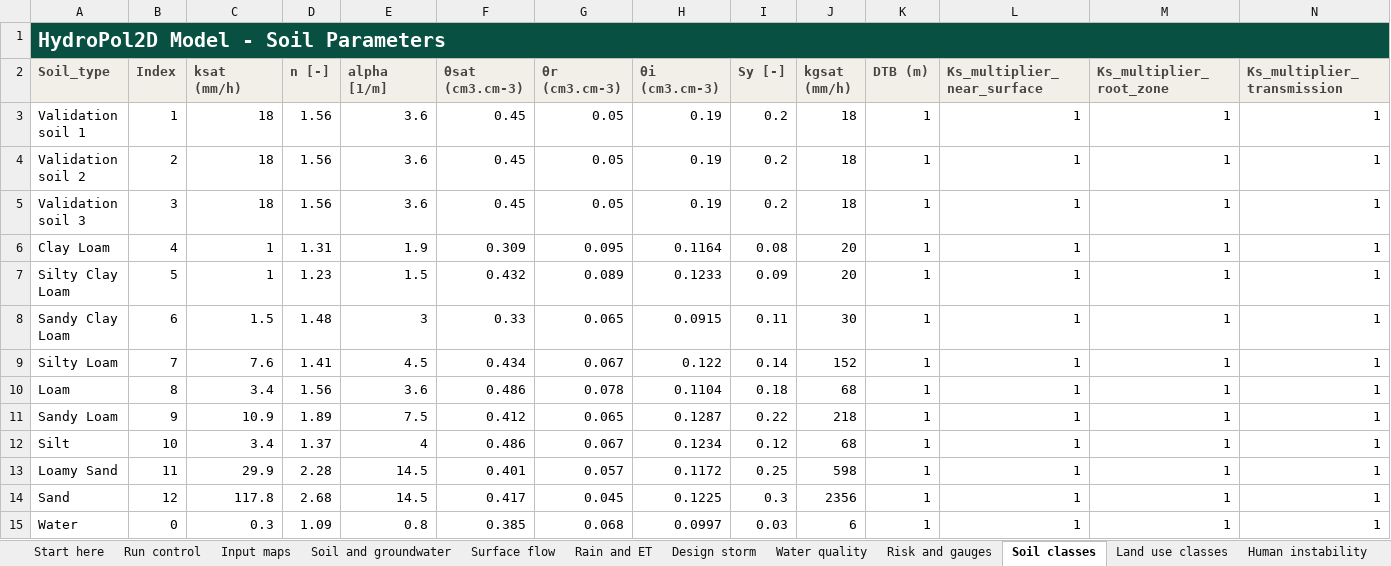
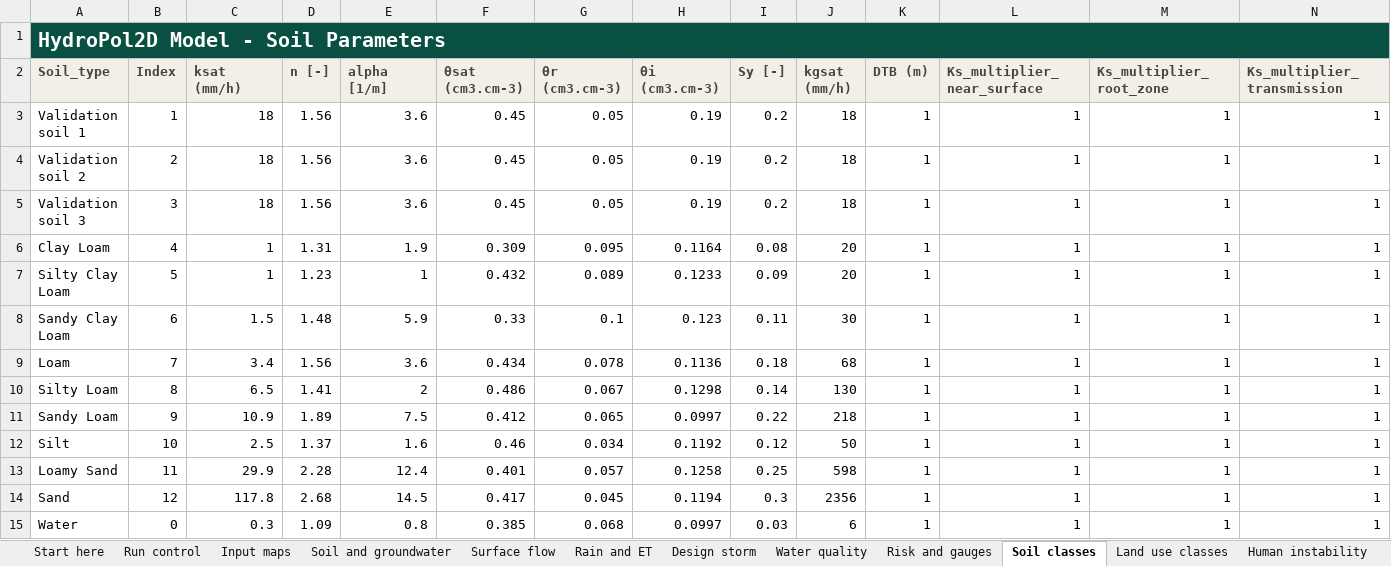
Before and after one commit to marcusnobrega-eng/HydroPol2D, an Excel workbook: Examples/VTilted_Excel/Input_Data_Sheets/HydroPol2D_Inputs.xlsx, sheet Soil classes, drawn as a sheet; only a part is shown; values as stored, in another font and other column widths than the file's, no borders; removed rows and columns are numbered as before the commit, all else as after; rows hold the shown columns only; the diff names each change by its address in the sheet, - before the commit and + after, or states it on an @@ line.

Commit message:
Soil tables: OpenLandMap codes and the Rawls / Carsel & Parrish values
Codes follow the OpenLandMap USDA texture legend (7 loam, 8 silt loam), which
the GEE export and the Case Builder use; the tables had 7 = silty loam and
8 = loam. Ksat and theta_sat are the Green-Ampt K and effective porosity of
Rawls et al. (1983, Table 2); n, alpha and theta_r are the class means of
Carsel and Parrish (1988, Tables 2-5); silt takes Ksat and theta_sat from
Carsel and Parrish. theta_i keeps each soil's starting effective saturation
(0.1; 0.15 silt loam; 0.2 silt, loamy sand, sand) and the aquifer Ksat stays
20 Ksat. The tables had drifted apart (the .m configs and the workbooks held
different values), and many values matched neither paper.

Changed together, so the two entry points agree: the three bypass configs
(Config, Stanford, Stanford 10 m), SOIL_parameters.xlsx and the Soil classes
tab of HydroPol2D_Inputs.xlsx (Input_Data_Sheets, Stanford, VTilted; VTilted
keeps its three validation soils). The workbooks were edited in the sheet XML,
so their logo and notes are unchanged. Checked in MATLAB: each Soil classes tab
reads as its SOIL_parameters.xlsx, each config equals its workbook, and
run_single_workbook_checks passes 3 of 3.

The Stanford soil map is all code 8, so Stanford now runs on silt loam
(before: loam).

Same values as the Studio and Case Builder defaults (2026-10-26).

```diff
--- a/Examples/VTilted_Excel/Input_Data_Sheets/HydroPol2D_Inputs.xlsx (sheet Soil classes)
+++ b/Examples/VTilted_Excel/Input_Data_Sheets/HydroPol2D_Inputs.xlsx (sheet Soil classes)
-E7 (alpha [1/m]): 1.5
+E7 (alpha [1/m]): 1
-E8 (alpha [1/m]): 3
+E8 (alpha [1/m]): 5.9
-G8 (θr (cm3.cm-3)): 0.065
+G8 (θr (cm3.cm-3)): 0.1
-H8 (θi (cm3.cm-3)): 0.0915
+H8 (θi (cm3.cm-3)): 0.123
-row 9: Silty Loam | 7 | 7.6 | 1.41 | 4.5 | 0.434 | 0.067 | 0.122 | 0.14 | 152 | 1 | 1 | 1 | 1
-B9 (Index): 8
+B9 (Index): 7
-F9 (θsat (cm3.cm-3)): 0.486
+F9 (θsat (cm3.cm-3)): 0.434
-H9 (θi (cm3.cm-3)): 0.1104
+H9 (θi (cm3.cm-3)): 0.1136
+row 10: Silty Loam | 8 | 6.5 | 1.41 | 2 | 0.486 | 0.067 | 0.1298 | 0.14 | 130 | 1 | 1 | 1 | 1
-H11 (θi (cm3.cm-3)): 0.1287
+H11 (θi (cm3.cm-3)): 0.0997
-C12 (ksat (mm/h)): 3.4
+C12 (ksat (mm/h)): 2.5
-E12 (alpha [1/m]): 4
+E12 (alpha [1/m]): 1.6
-F12 (θsat (cm3.cm-3)): 0.486
+F12 (θsat (cm3.cm-3)): 0.46
-G12 (θr (cm3.cm-3)): 0.067
+G12 (θr (cm3.cm-3)): 0.034
-H12 (θi (cm3.cm-3)): 0.1234
+H12 (θi (cm3.cm-3)): 0.1192
-J12 (kgsat (mm/h)): 68
+J12 (kgsat (mm/h)): 50
-E13 (alpha [1/m]): 14.5
+E13 (alpha [1/m]): 12.4
-H13 (θi (cm3.cm-3)): 0.1172
+H13 (θi (cm3.cm-3)): 0.1258
-H14 (θi (cm3.cm-3)): 0.1225
+H14 (θi (cm3.cm-3)): 0.1194
```
Also changed, not shown: Examples/Stanford/Input_Data_Sheets/HydroPol2D_Inputs.xlsx, Examples/Stanford/Input_Data_Sheets/SOIL_parameters.xlsx, 6 other files.
